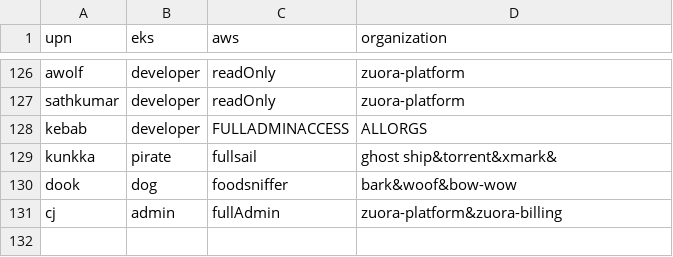
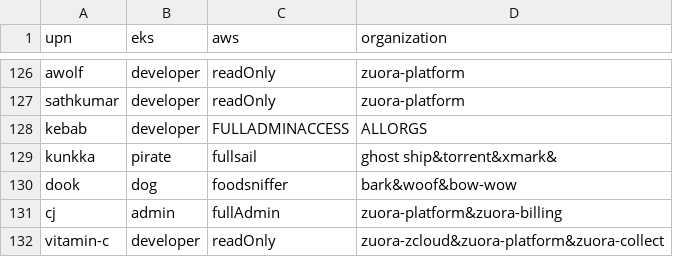
Before and after one commit to hchiang-zuora/self-service, a CSV file: users.csv, drawn as a sheet; only a part is shown, gaps mark what is left out; the diff names each change by its address in the sheet, - before the commit and + after, or states it on an @@ line.

Commit message:
added new user

```diff
--- a/users.csv
+++ b/users.csv
+row 132: vitamin-c | developer | readOnly | zuora-zcloud&zuora-platform&zuora-collect
```
